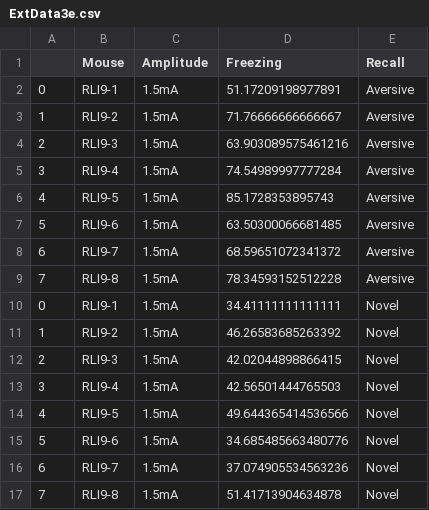
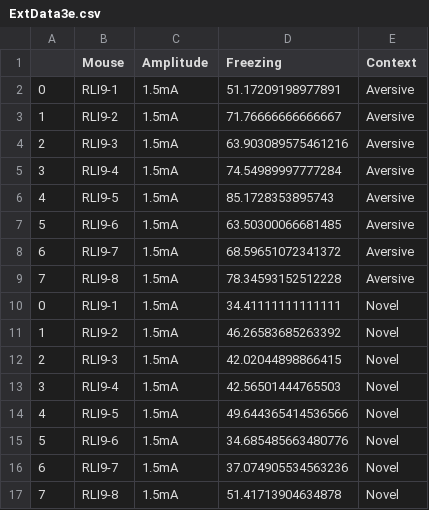
Before and after one commit to denisecailab/RetrospectiveMemoryLinkingData_2024, a CSV file: ExtendedData3/ExtData3e.csv, drawn as a sheet.

Commit message:
fix data labels

```diff
--- a/ExtendedData3/ExtData3e.csv
+++ b/ExtendedData3/ExtData3e.csv
@@ -1,2 +1,2 @@
-,Mouse,Amplitude,Freezing,Recall
+,Mouse,Amplitude,Freezing,Context
 0,RLI9-1,1.5mA,51.17209198977891,Aversive
```
Also changed, not shown: 1 other file.
